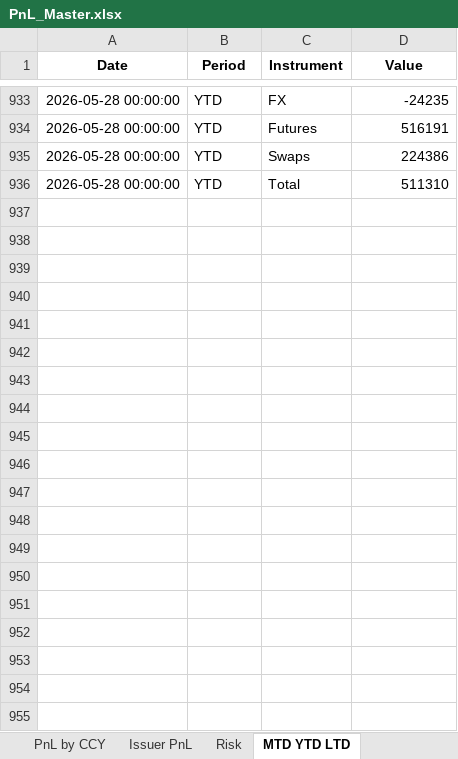
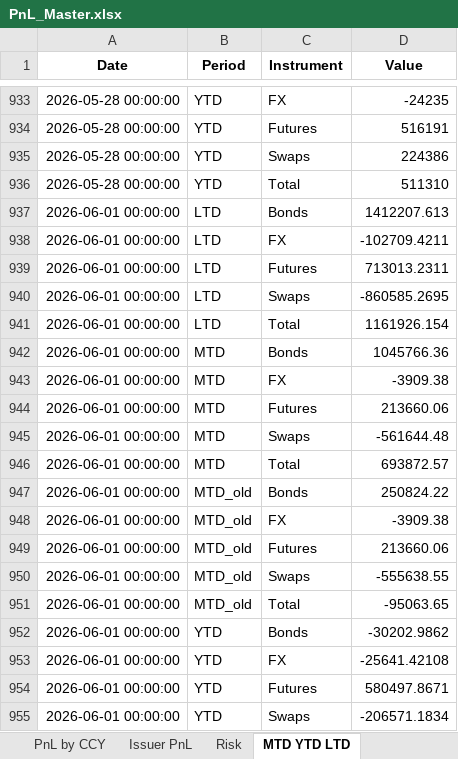
Before and after one commit to akshatssrivv/PnL_Master, an Excel workbook: PnL_Master.xlsx, sheet MTD YTD LTD, drawn as a sheet; only a part is shown, gaps mark what is left out; values as stored, in another font and other column widths than the file's, no borders; the diff covers the shown part only; the diff names each change by its address in the sheet, - before the commit and + after, or states it on an @@ line.

```diff
--- a/PnL_Master.xlsx (sheet MTD YTD LTD)
+++ b/PnL_Master.xlsx (sheet MTD YTD LTD)
+row 937: 2026-06-01 00:00:00 | LTD | Bonds | 1412207.613
+row 938: 2026-06-01 00:00:00 | LTD | FX | -102709.4211
+row 939: 2026-06-01 00:00:00 | LTD | Futures | 713013.2311
+row 940: 2026-06-01 00:00:00 | LTD | Swaps | -860585.2695
+row 941: 2026-06-01 00:00:00 | LTD | Total | 1161926.154
+row 942: 2026-06-01 00:00:00 | MTD | Bonds | 1045766.36
+row 943: 2026-06-01 00:00:00 | MTD | FX | -3909.38
+row 944: 2026-06-01 00:00:00 | MTD | Futures | 213660.06
+row 945: 2026-06-01 00:00:00 | MTD | Swaps | -561644.48
+row 946: 2026-06-01 00:00:00 | MTD | Total | 693872.57
+row 947: 2026-06-01 00:00:00 | MTD_old | Bonds | 250824.22
+row 948: 2026-06-01 00:00:00 | MTD_old | FX | -3909.38
+row 949: 2026-06-01 00:00:00 | MTD_old | Futures | 213660.06
+row 950: 2026-06-01 00:00:00 | MTD_old | Swaps | -555638.55
+row 951: 2026-06-01 00:00:00 | MTD_old | Total | -95063.65
+row 952: 2026-06-01 00:00:00 | YTD | Bonds | -30202.9862
+row 953: 2026-06-01 00:00:00 | YTD | FX | -25641.42108
+row 954: 2026-06-01 00:00:00 | YTD | Futures | 580497.8671
+row 955: 2026-06-01 00:00:00 | YTD | Swaps | -206571.1834
```
Also changed, not shown: 41 added rows elsewhere in this sheet, sheet Risk, sheet PnL by CCY, sheet Issuer PnL.
